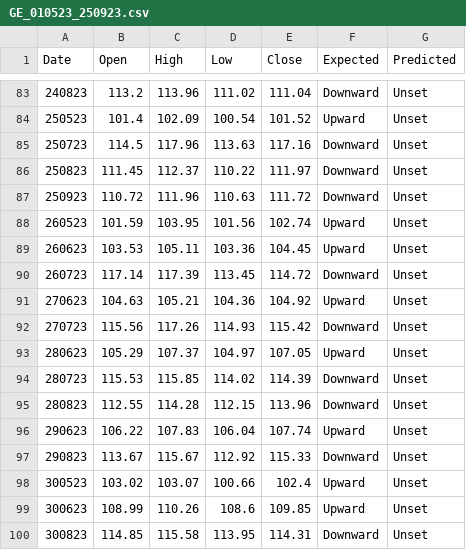
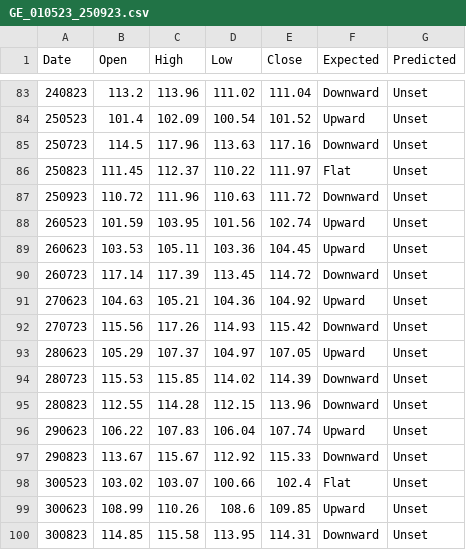
Before and after one commit to bleunguts/ProjectX, a CSV file: ProjectX.MachineLearning.Tests/data/GE_010523_250923.csv, drawn as a sheet; only a part is shown, gaps mark what is left out.

Commit message:
Set number of Inputs to 4 (#57)
Added Flat prediction to input data set to satisfy Accord's requirement that at least one training row per enum value

```diff
--- a/ProjectX.MachineLearning.Tests/data/GE_010523_250923.csv
+++ b/ProjectX.MachineLearning.Tests/data/GE_010523_250923.csv
@@ -85,3 +85,3 @@ Date, Open, High, Low, Close, Expected, Predicted
 250723,114.5,117.96,113.63,117.16,Downward,Unset
-250823,111.45,112.37,110.22,111.97,Downward,Unset
+250823,111.45,112.37,110.22,111.97,Flat,Unset
 250923,110.72,111.96,110.63,111.72,Downward,Unset
@@ -97,3 +97,3 @@ Date, Open, High, Low, Close, Expected, Predicted
 290823,113.67,115.67,112.92,115.33,Downward,Unset
-300523,103.02,103.07,100.66,102.4,Upward,Unset
+300523,103.02,103.07,100.66,102.4,Flat,Unset
 300623,108.99,110.26,108.6,109.85,Upward,Unset
```
Also changed, not shown: 1 other file.
